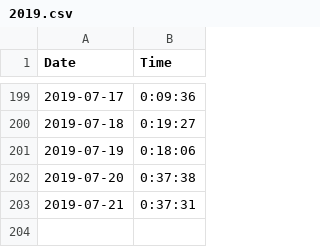
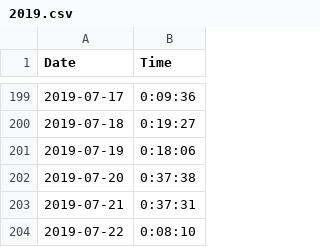
Before and after one commit to tsmall/crosswords, a CSV file: 2019.csv, drawn as a sheet; only a part is shown, gaps mark what is left out.

Commit message:
Add today's time

```diff
--- a/2019.csv
+++ b/2019.csv
@@ -203 +203,2 @@ Date,Time
 2019-07-21,0:37:31
+2019-07-22,0:08:10
```
